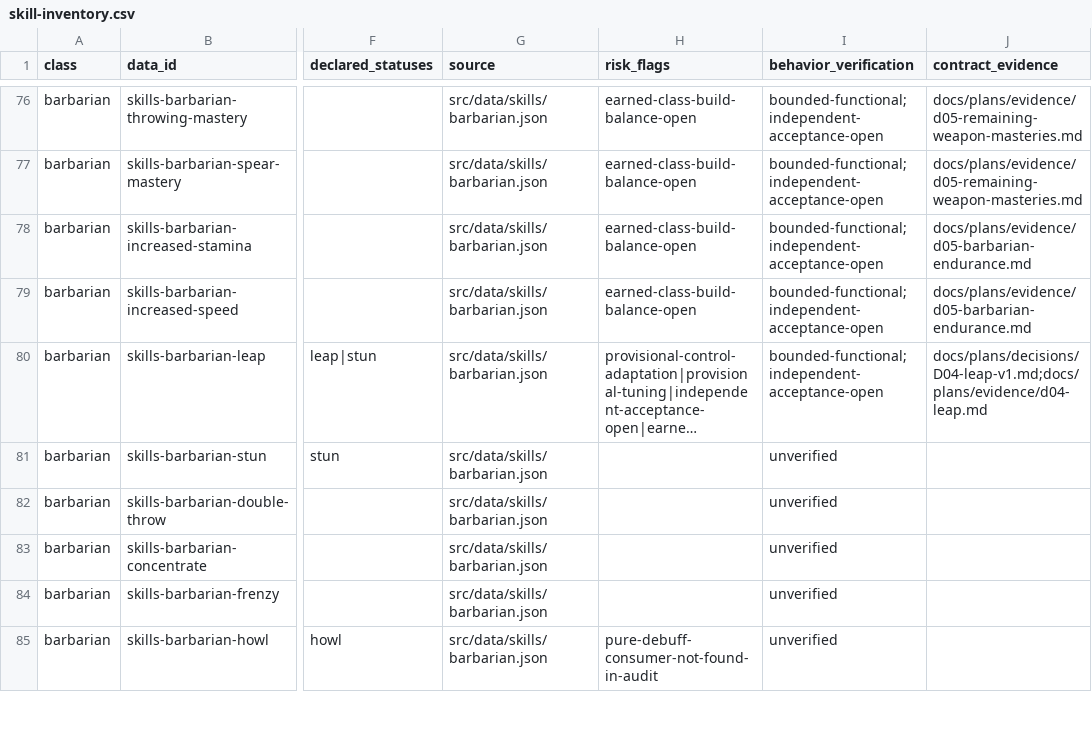
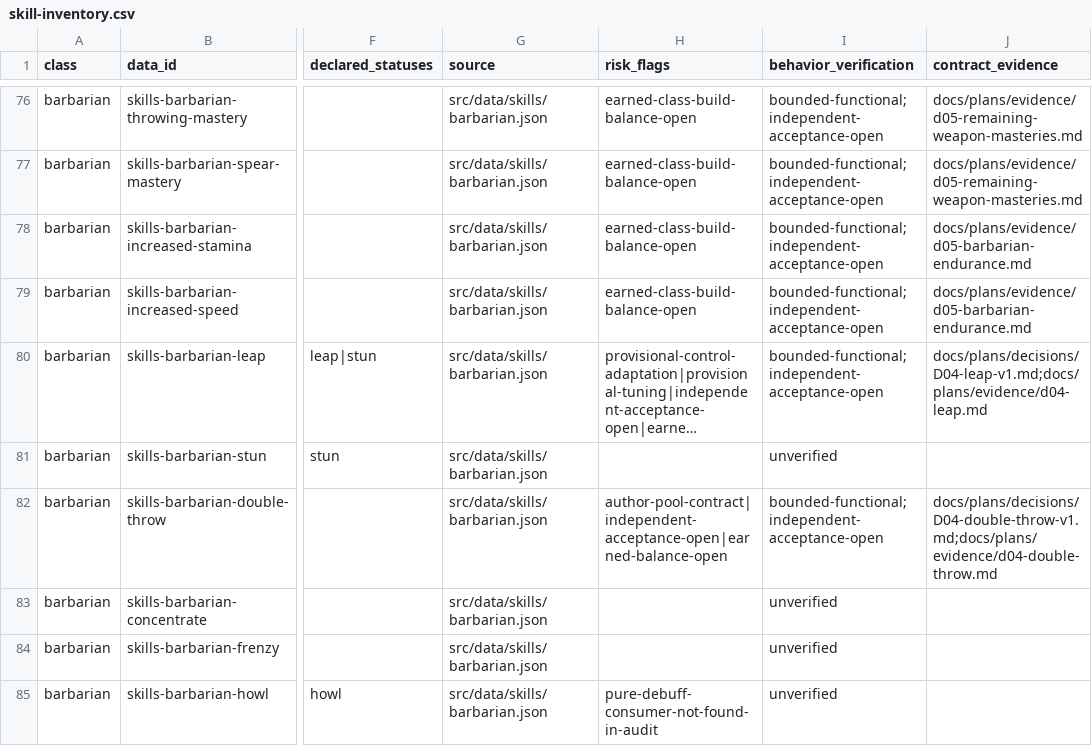
Before and after one commit to phoenixzqy/D2H5TextGame, a CSV file: docs/plans/skill-inventory.csv, drawn as a sheet; only a part is shown, gaps mark what is left out; long unchanged cells end in …; the diff names each change by its address in the sheet, - before the commit and + after, or states it on an @@ line.

```diff
--- a/docs/plans/skill-inventory.csv
+++ b/docs/plans/skill-inventory.csv
-H82 (risk_flags): (empty)
+H82 (risk_flags): author-pool-contract|independent-acceptance-open|earned-balance-open
-I82 (behavior_verification): unverified
+I82 (behavior_verification): bounded-functional;independent-acceptance-open
-J82 (contract_evidence): (empty)
+J82 (contract_evidence): docs/plans/decisions/D04-double-throw-v1.md;docs/plans/evidence/d04-double-throw.md
```
Also changed, not shown: 15 other files.
